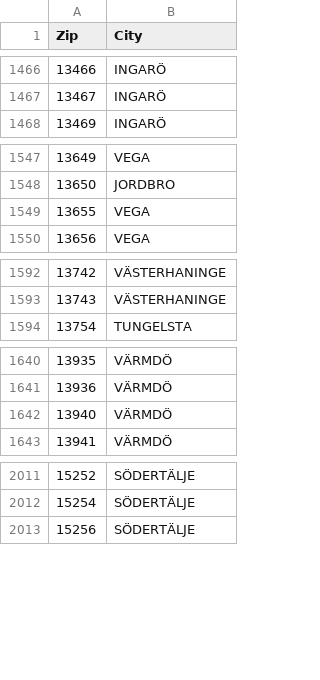
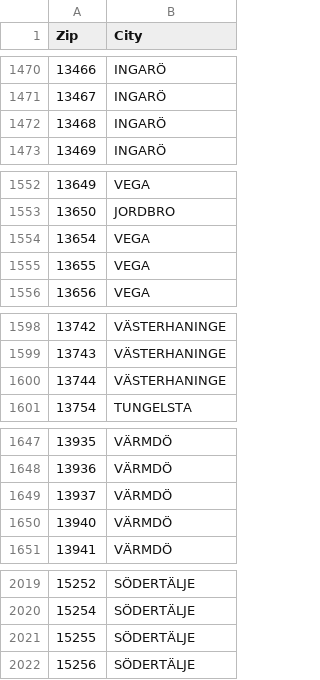
Before and after one commit to zegl/sweden-zipcode, a CSV file: sweden-zipcode.csv, drawn as a sheet; only a part is shown, gaps mark what is left out; the diff covers the shown part only; the diff names each change by its address in the sheet, - before the commit and + after, or states it on an @@ line.

```diff
--- a/sweden-zipcode.csv
+++ b/sweden-zipcode.csv
+row 1472: 13468 | INGARÖ
+row 1554: 13654 | VEGA
+row 1600: 13744 | VÄSTERHANINGE
+row 1649: 13937 | VÄRMDÖ
+row 2021: 15255 | SÖDERTÄLJE
```
Also changed, not shown: 21 added rows and 5 removed rows elsewhere in this file.
